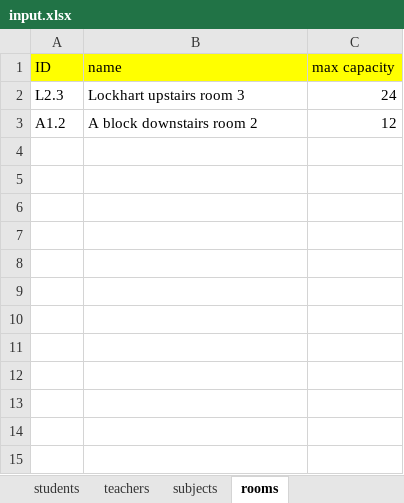
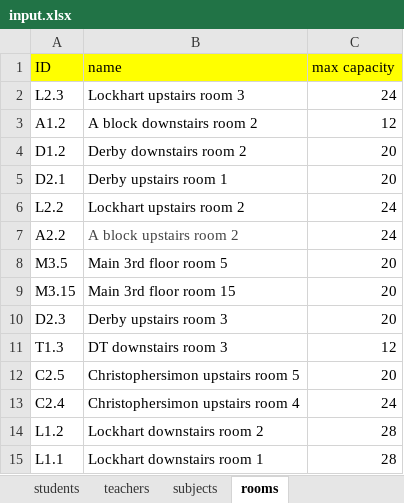
Before and after one commit to BlackBadgeMedia/Elaine, an Excel workbook: IO/input.xlsx, sheet rooms, drawn as a sheet; values as stored, in another font and other column widths than the file's, no borders; the diff names each change by its address in the sheet, - before the commit and + after, or states it on an @@ line.

```diff
--- a/IO/input.xlsx (sheet rooms)
+++ b/IO/input.xlsx (sheet rooms)
+row 4: D1.2 | Derby downstairs room 2 | 20
+row 5: D2.1 | Derby upstairs room 1 | 20
+row 6: L2.2 | Lockhart upstairs room 2 | 24
+row 7: A2.2 | A block upstairs room 2 | 24
+row 8: M3.5 | Main 3rd floor room 5 | 20
+row 9: M3.15 | Main 3rd floor room 15 | 20
+row 10: D2.3 | Derby upstairs room 3 | 20
+row 11: T1.3 | DT downstairs room 3 | 12
+row 12: C2.5 | Christophersimon upstairs room 5 | 20
+row 13: C2.4 | Christophersimon upstairs room 4 | 24
+row 14: L1.2 | Lockhart downstairs room 2 | 28
+row 15: L1.1 | Lockhart downstairs room 1 | 28
```
Also changed, not shown: sheet students, sheet subjects, sheet teachers, 6 other files.
